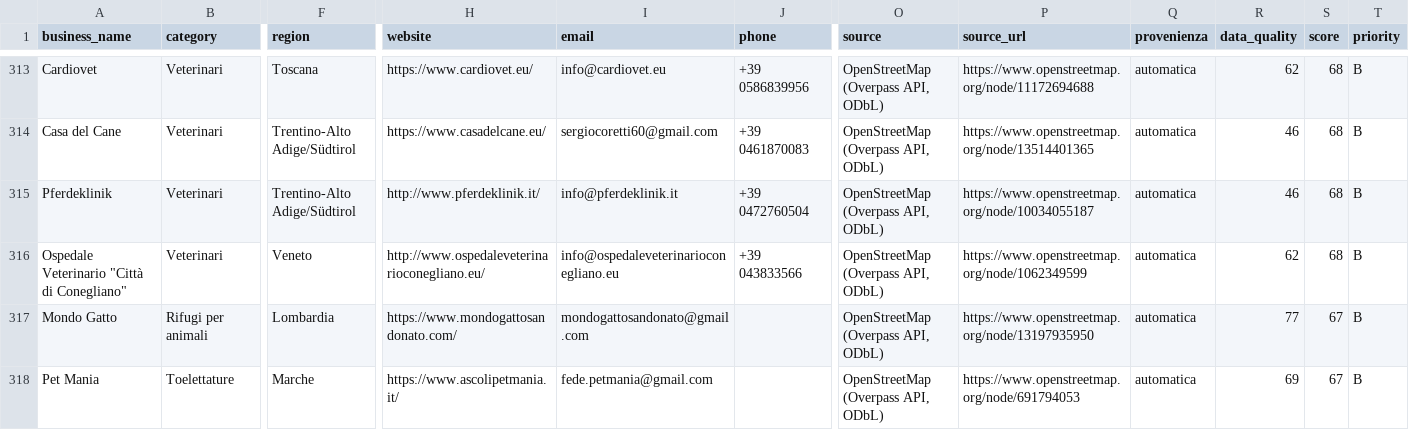
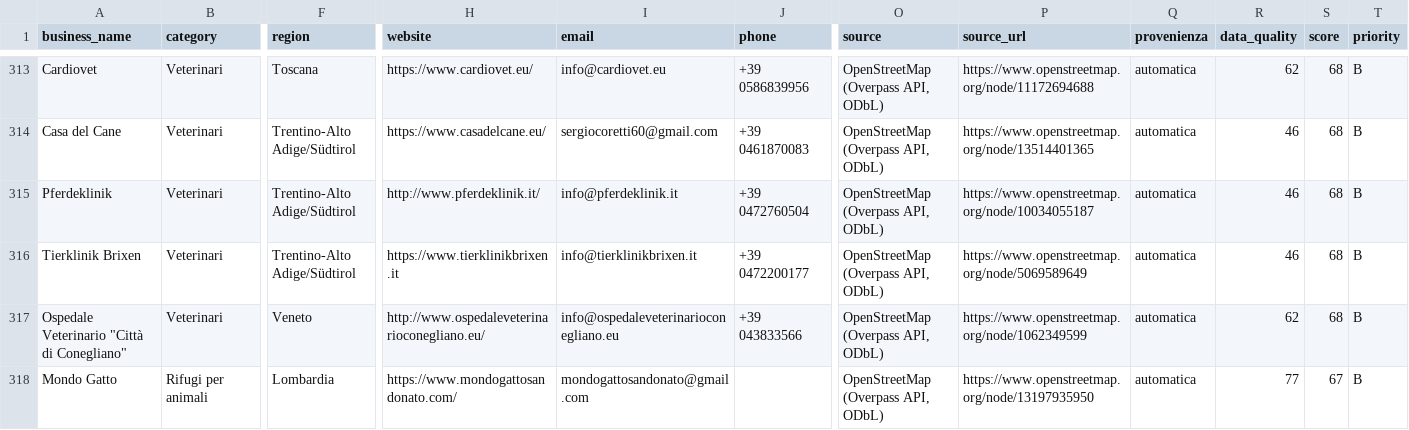
Before and after one commit to lucaiolienrico/prova, a CSV file: prospecting/output/shortlist_AB.csv, drawn as a sheet; only a part is shown, gaps mark what is left out; the shorter side is filled out with more unchanged rows; rows hold the shown columns only; the diff names each change by its address in the sheet, - before the commit and + after, or states it on an @@ line.

```diff
--- a/prospecting/output/shortlist_AB.csv
+++ b/prospecting/output/shortlist_AB.csv
+row 316: Tierklinik Brixen | Veterinari | Trentino-Alto Adige/Südtirol | https://www.tierklinikbrixen.it | info@tierklinikbrixen.it | +39 0472200177 | OpenStreetMap (Overpass API, ODbL) | https://www.openstreetmap.org/node/5069589649 | automatica | 46 | 68 | B
```
Also changed, not shown: prospecting/output/petnote_prospects.csv, 3 other files.
